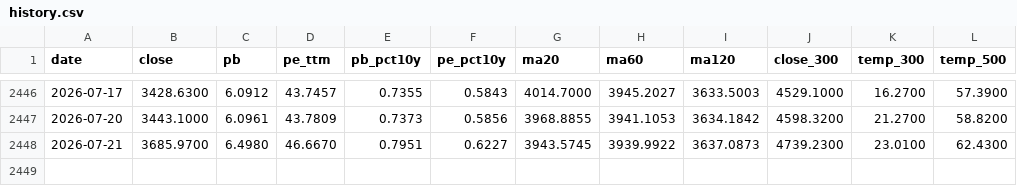
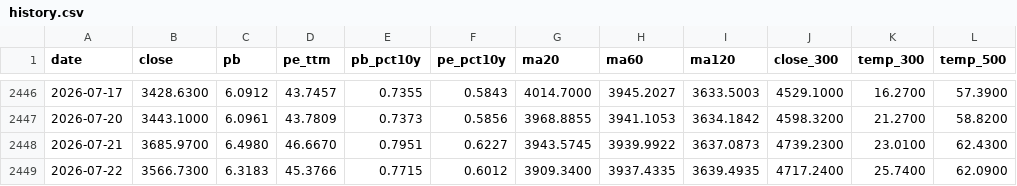
Before and after one commit to binbin1555/chinext-monitor, a CSV file: data/history.csv, drawn as a sheet; only a part is shown, gaps mark what is left out; the diff names each change by its address in the sheet, - before the commit and + after, or states it on an @@ line.

```diff
--- a/data/history.csv
+++ b/data/history.csv
+row 2449: 2026-07-22 | 3566.7300 | 6.3183 | 45.3766 | 0.7715 | 0.6012 | 3909.3400 | 3937.4335 | 3639.4935 | 4717.2400 | 25.7400 | 62.0900
```
Also changed, not shown: 2 other files.
